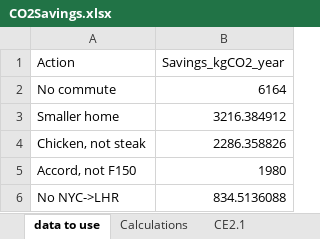
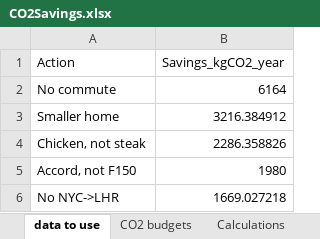
Before and after one commit to MatthewHeun/MCBook2021, an Excel workbook: chapters/ch12-PersonalAction/datasets/CO2Savings.xlsx, sheet data to use, drawn as a sheet; values as stored, in another font and other column widths than the file's, no borders; charts and pictures not drawn; the diff names each change by its address in the sheet, - before the commit and + after, or states it on an @@ line.

```diff
--- a/chapters/ch12-PersonalAction/datasets/CO2Savings.xlsx (sheet data to use)
+++ b/chapters/ch12-PersonalAction/datasets/CO2Savings.xlsx (sheet data to use)
+sheet tab: CO2 budgets
-B6 (Savings_kgCO2_year): 834.5136088
+B6 (Savings_kgCO2_year): 1669.027218
```
Also changed, not shown: sheet Calculations, charts or pictures, 2 other files.
